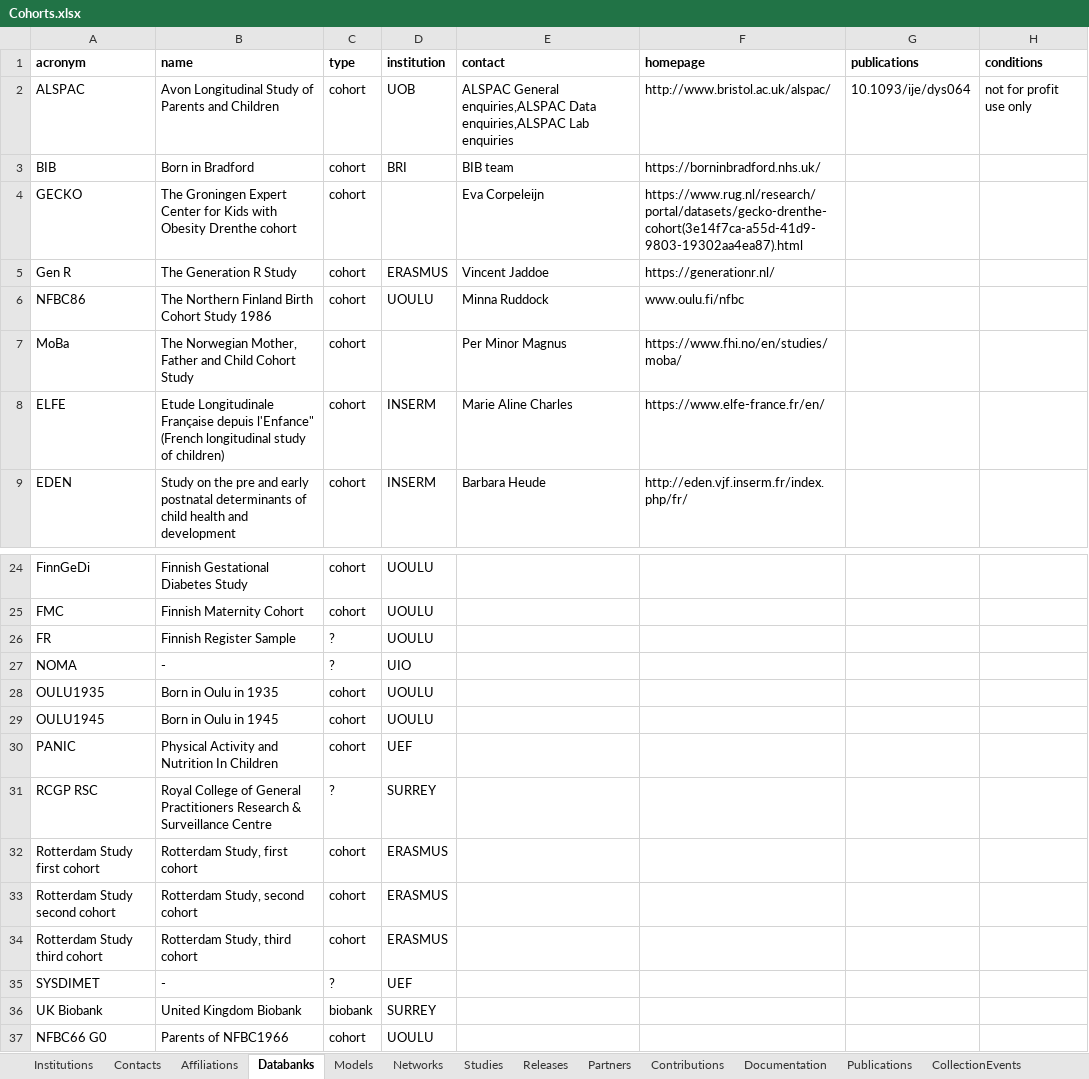
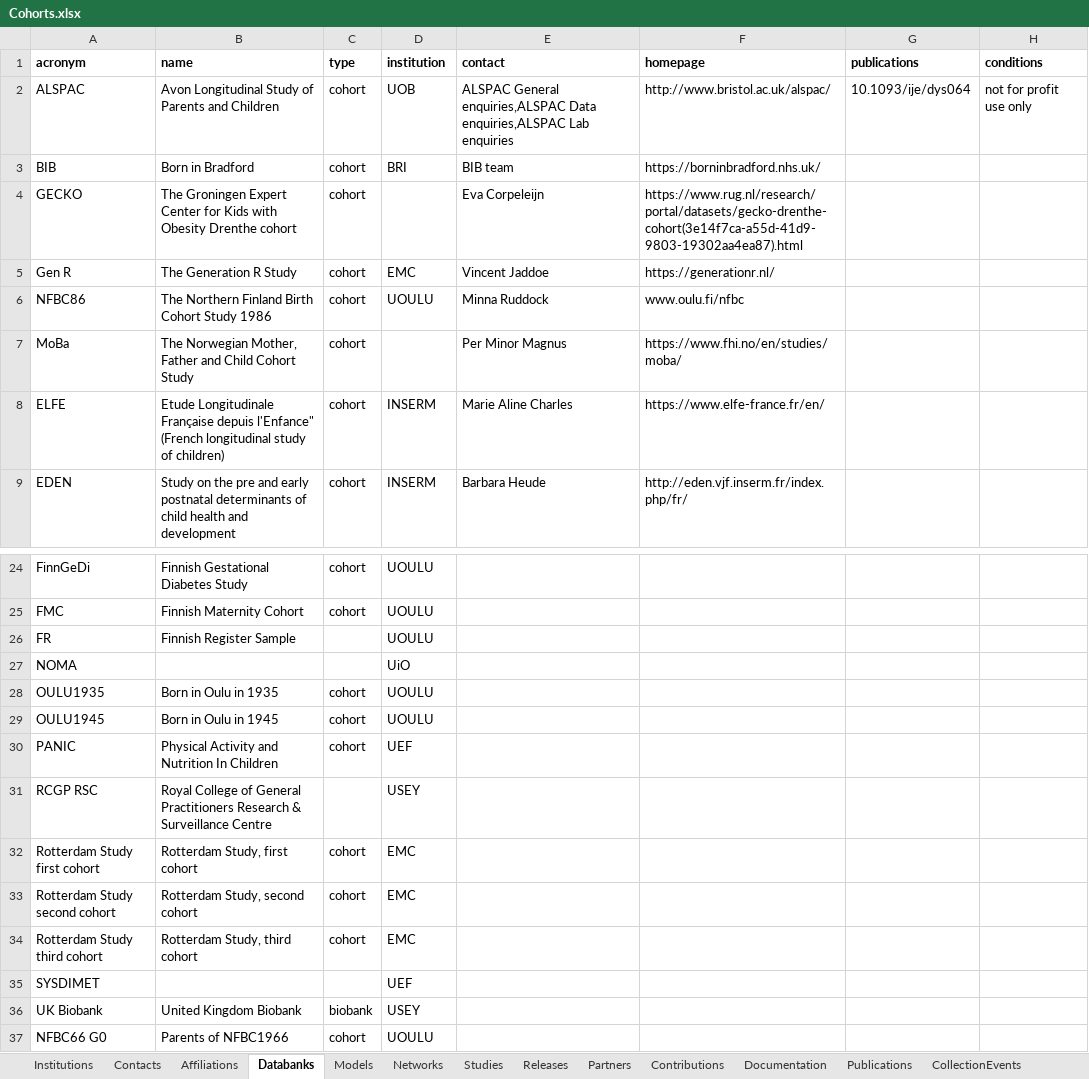
Before and after one commit to molgenis/molgenis-emx2, an Excel workbook: data/datacatalogue/Cohorts.xlsx, sheet Databanks, drawn as a sheet; only a part is shown, gaps mark what is left out; values as stored, in another font and other column widths than the file's, no borders; conditional formats not drawn; the diff names each change by its address in the sheet, - before the commit and + after, or states it on an @@ line.

Commit message:
changes to institution refs

```diff
--- a/data/datacatalogue/Cohorts.xlsx (sheet Databanks)
+++ b/data/datacatalogue/Cohorts.xlsx (sheet Databanks)
-D5 (institution): ERASMUS
+D5 (institution): EMC
-C26:C27 (type): ?
+C26:C27 (type): (empty)
-B27 (name): -
+B27 (name): (empty)
-D27 (institution): UIO
+D27 (institution): UiO
-C31 (type): ?
+C31 (type): (empty)
-D31 (institution): SURREY
+D31 (institution): USEY
-D32:D34 (institution): ERASMUS
+D32:D34 (institution): EMC
-B35 (name): -
+B35 (name): (empty)
-C35 (type): ?
+C35 (type): (empty)
-D36 (institution): SURREY
+D36 (institution): USEY
```
